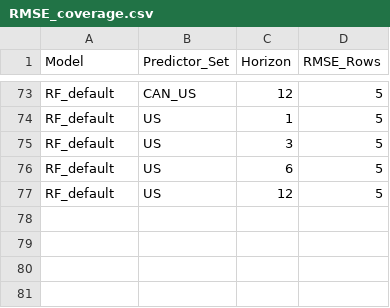
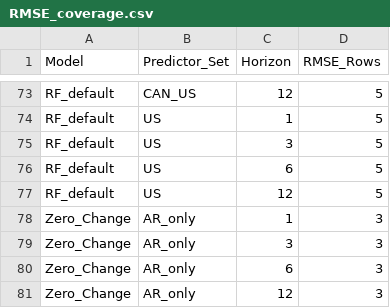
Before and after one commit to e1155518/EC4308-Project, a CSV file: results/comparison/RMSE_coverage.csv, drawn as a sheet; only a part is shown, gaps mark what is left out; the diff names each change by its address in the sheet, - before the commit and + after, or states it on an @@ line.

```diff
--- a/results/comparison/RMSE_coverage.csv
+++ b/results/comparison/RMSE_coverage.csv
+row 78: Zero_Change | AR_only | 1 | 3
+row 79: Zero_Change | AR_only | 3 | 3
+row 80: Zero_Change | AR_only | 6 | 3
+row 81: Zero_Change | AR_only | 12 | 3
```
Also changed, not shown: results/comparison/RMSE_comparison_preselected_AR.csv, results/comparison/RMSE_master.csv, 8 other files.
